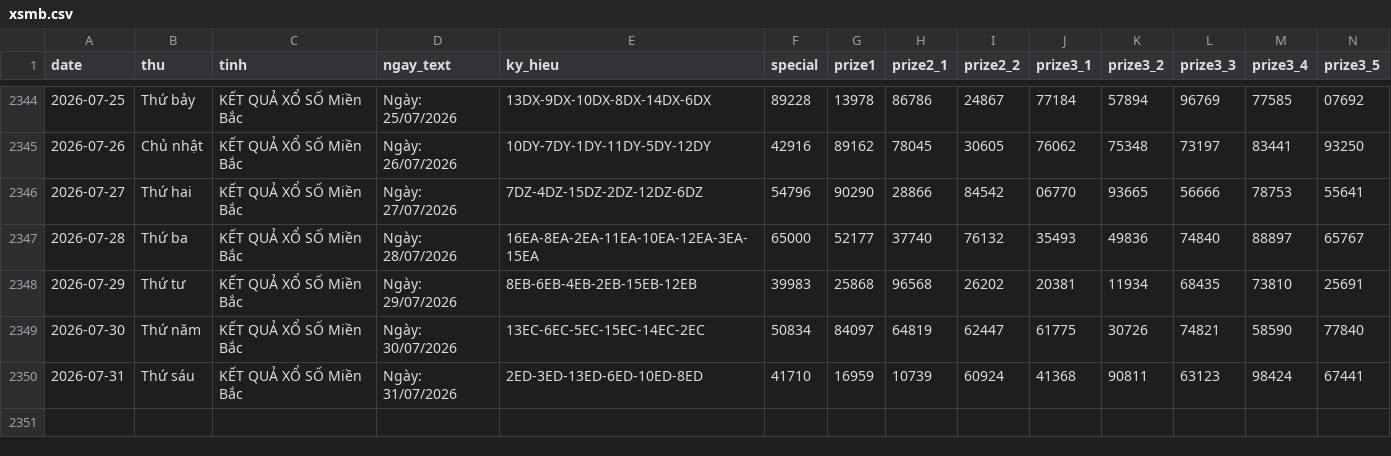
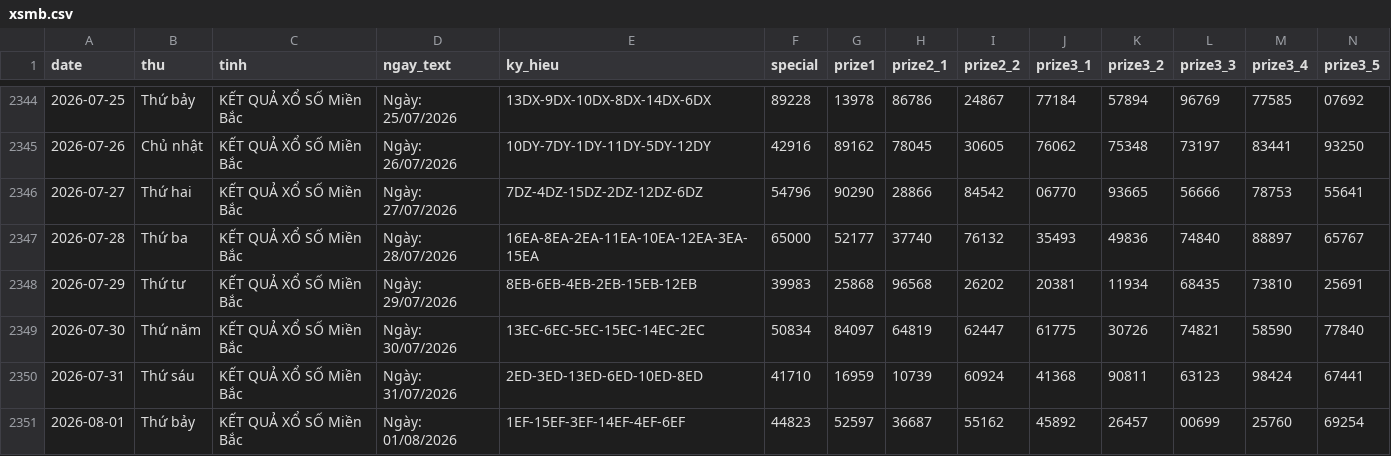
Before and after one commit to tuanseo5t-alt/xsmb-analysis, a CSV file: data/xsmb.csv, drawn as a sheet; only a part is shown, gaps mark what is left out; rows hold the shown columns only; the diff names each change by its address in the sheet, - before the commit and + after, or states it on an @@ line.

```diff
--- a/data/xsmb.csv
+++ b/data/xsmb.csv
+row 2351: 2026-08-01 | Thứ bảy | KẾT QUẢ XỔ SỐ Miền Bắc | Ngày: 01/08/2026 | 1EF-15EF-3EF-14EF-4EF-6EF | 44823 | 52597 | 36687 | 55162 | 45892 | 26457 | 00699 | 25760 | 69254
```
Also changed, not shown: data/xsmb-2-digits.csv, data/xsmb-sparse.csv, 14 other files.
